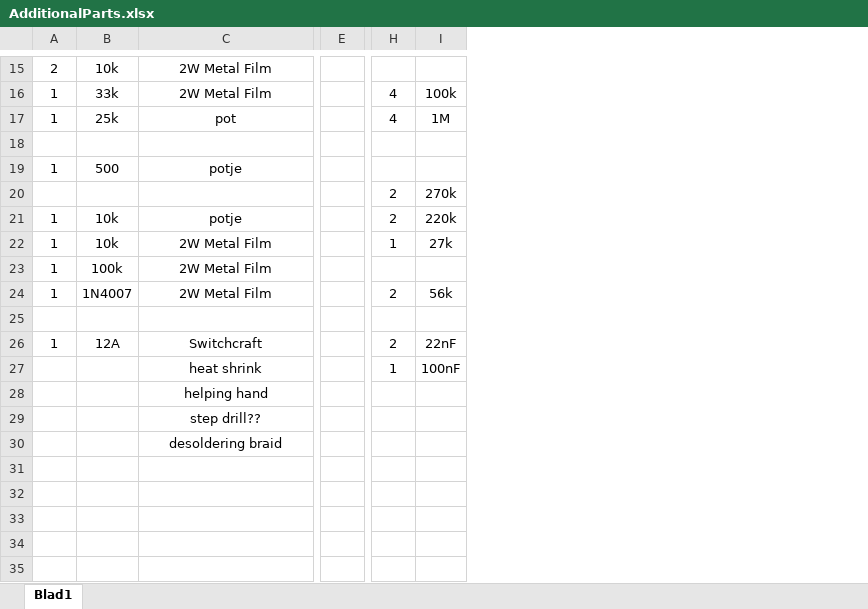
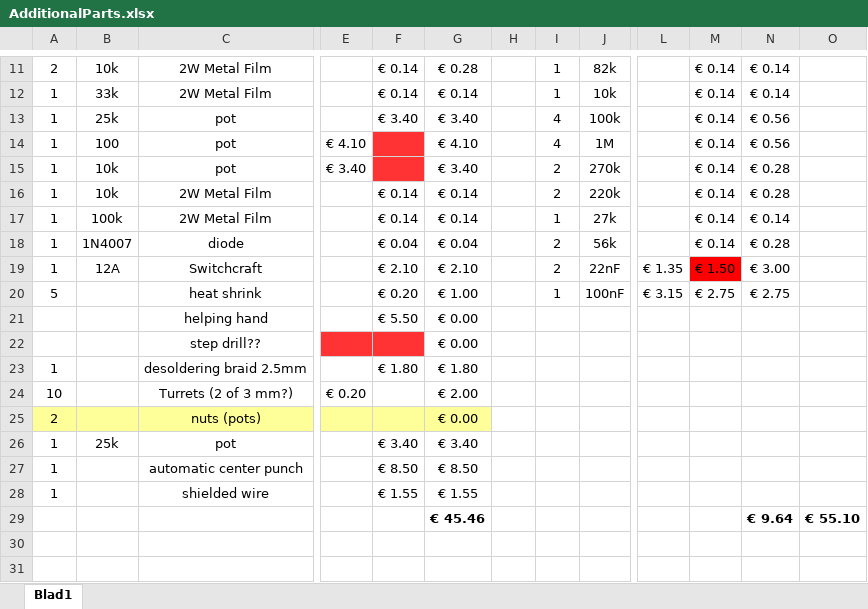
Before and after one commit to TomKamphuys/tomkamphuys.github.io, an Excel workbook: assets/AdditionalParts.xlsx, sheet Blad1, drawn as a sheet; only a part is shown, gaps mark what is left out; values as stored, in another font and other column widths than the file's, no borders; removed rows and columns are numbered as before the commit, all else as after; rows hold the shown columns only; the diff covers the shown part only; the diff names each change by its address in the sheet, - before the commit and + after, or states it on an @@ line.

```diff
--- a/assets/AdditionalParts.xlsx (sheet Blad1)
+++ b/assets/AdditionalParts.xlsx (sheet Blad1)
-column E, empty
+column E, rows 14-15: € 4.10 | € 3.40
+column F, rows 11-13: € 0.14 | € 0.14 | € 3.40; rows 17-21: € 0.14 | € 0.04 | € 2.10 | € 0.20 | € 5.50
+column G, rows 11-15: € 0.28 | € 0.14 | € 3.40 | € 4.10 | € 3.40; rows 17-22: € 0.14 | € 0.04 | € 2.10 | € 1.00 | € 0.00 | € 0.00; row 29: € 45.46
+column H, empty
+column L, rows 19-20: € 1.35 | € 3.15
+column M, rows 11-15: all € 0.14; rows 17-20: € 0.14 | € 0.14 | € 1.50 | € 2.75
+column N, rows 11-15: € 0.14 | € 0.14 | € 0.56 | € 0.56 | € 0.28; rows 17-20: € 0.14 | € 0.28 | € 3.00 | € 2.75; row 29: € 9.64
+column O, row 29: € 55.10
-I11: (empty)
+I11: 1
-J11: (empty)
+J11: 82k
-I12: 4
+I12: 1
-J12: 100k
+J12: 10k
-J13: 1M
+J13: 100k
-row 18: (empty)
-B14: 500
+B14: 100
-C14: potje
+C14: pot
-I14: (empty)
+I14: 4
-J14: (empty)
+J14: 1M
-row 20:  |  |  |  | 2 | 270k
-C15: potje
+C15: pot
-J15: 220k
+J15: 270k
+row 16: 1 | 10k | 2W Metal Film |  | € 0.14 | € 0.14 |  | 2 | 220k |  | € 0.14 | € 0.28
-B17: 10k
+B17: 100k
-row 23: 1 | 100k | 2W Metal Film
-C18: 2W Metal Film
+C18: diode
-row 25: (empty)
-A20: (empty)
+A20: 5
+row 23: 1 |  | desoldering braid 2.5mm |  | € 1.80 | € 1.80
+row 24: 10 |  | Turrets (2 of 3 mm?) | € 0.20 |  | € 2.00
+row 25: 2 |  | nuts (pots) |  |  | € 0.00
+row 26: 1 | 25k | pot |  | € 3.40 | € 3.40
+row 27: 1 |  | automatic center punch |  | € 8.50 | € 8.50
+row 28: 1 |  | shielded wire |  | € 1.55 | € 1.55
-C29: desoldering braid
+C29: (empty)
+row 30: (empty)
+row 31: (empty)
```
Also changed, not shown: 7 added rows, 4 removed rows, 2 removed columns, 19 edited cells and cell formats elsewhere in this sheet, 5 other files.
